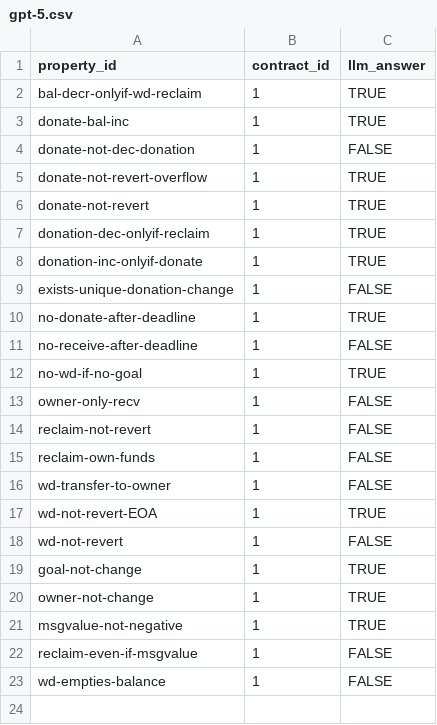
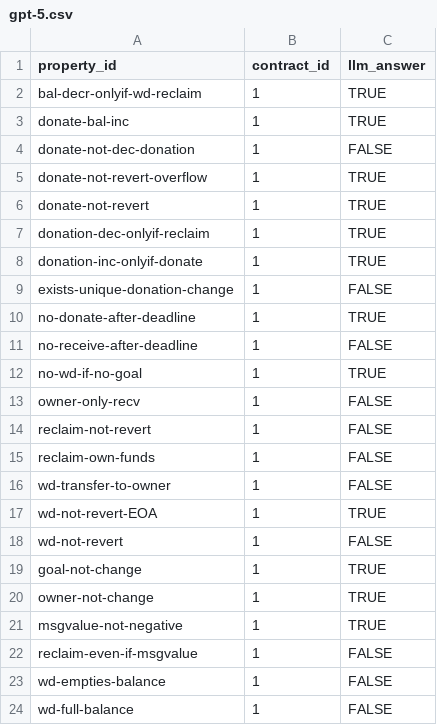
Before and after one commit to bitbart/contracts-verification-benchmark, a CSV file: contracts/crowdfund/gpt-5.csv, drawn as a sheet.

Commit message:
Update crowdfund verification benchmark without autogenerated files

```diff
--- a/contracts/crowdfund/gpt-5.csv
+++ b/contracts/crowdfund/gpt-5.csv
@@ -23 +23,2 @@ reclaim-even-if-msgvalue,1,FALSE
 wd-empties-balance,1,FALSE
+wd-full-balance,1,FALSE
```
Also changed, not shown: 57 other files.
